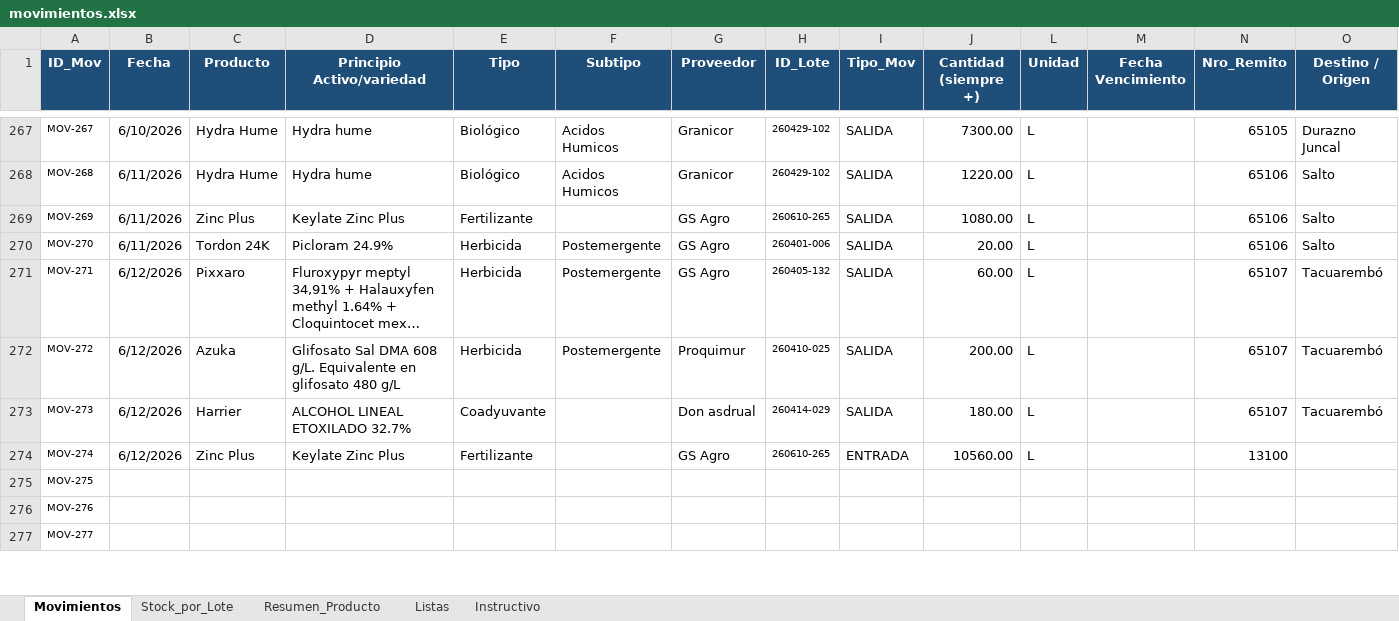
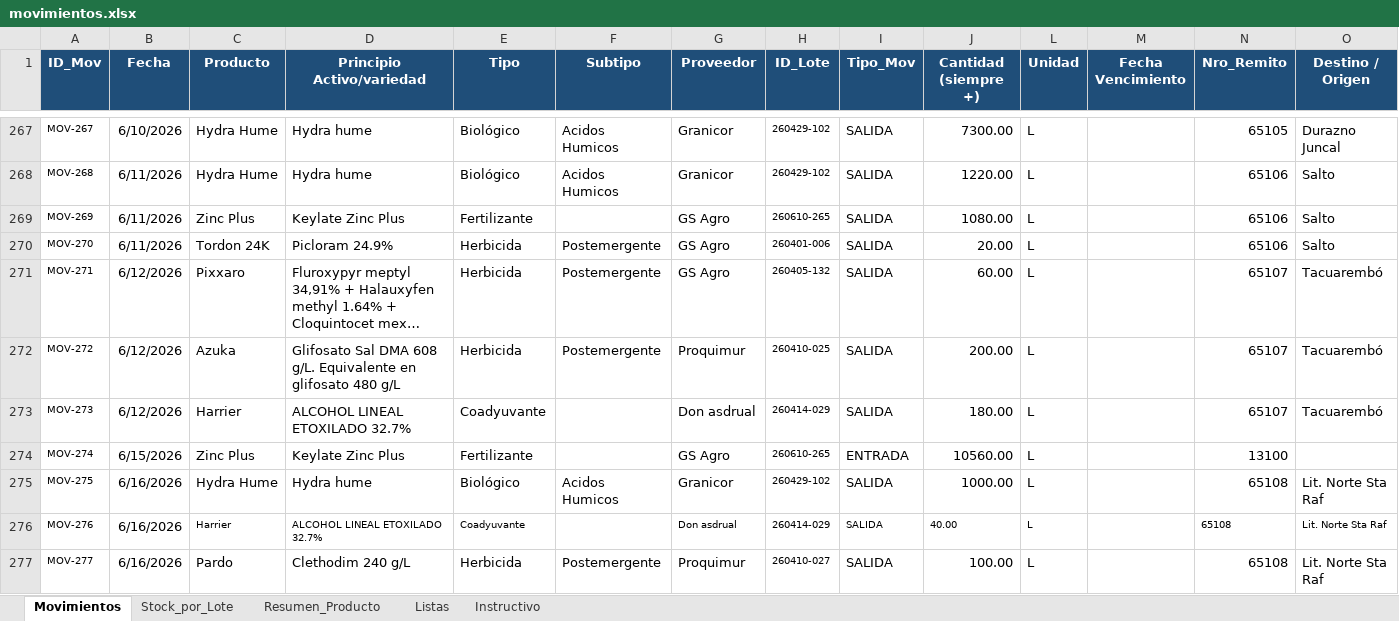
Before and after one commit to CeibosGroup/stock-galpon-hub, an Excel workbook: movimientos.xlsx, sheet Movimientos, drawn as a sheet; only a part is shown, gaps mark what is left out; long unchanged cells end in …; values as stored, in another font and other column widths than the file's, no borders; conditional formats and table styles not drawn; the diff covers the shown part only; the diff names each change by its address in the sheet, - before the commit and + after, or states it on an @@ line.

Commit message:
Add files via upload

```diff
--- a/movimientos.xlsx (sheet Movimientos)
+++ b/movimientos.xlsx (sheet Movimientos)
-B274 (Fecha): 6/12/2026
+B274 (Fecha): 6/15/2026
-B275:B277 (Fecha): (empty)
+B275:B277 (Fecha): 6/16/2026
-C275 (Producto): (empty)
+C275 (Producto): Hydra Hume
-D275 (Principio Activo/variedad): (empty)
+D275 (Principio Activo/variedad): Hydra hume
-E275 (Tipo): (empty)
+E275 (Tipo): Biológico
-F275 (Subtipo): (empty)
+F275 (Subtipo): Acidos Humicos
-G275 (Proveedor): (empty)
+G275 (Proveedor): Granicor
-H275 (ID_Lote): (empty)
+H275 (ID_Lote): 260429-102
-I275:I277 (Tipo_Mov): (empty)
+I275:I277 (Tipo_Mov): SALIDA
-J275 (Cantidad (siempre +)): (empty)
+J275 (Cantidad (siempre +)): 1000.00
-L275:L277 (Unidad): (empty)
+L275:L277 (Unidad): L
-N275:N277 (Nro_Remito): (empty)
+N275:N277 (Nro_Remito): 65108
-O275:O277 (Destino / Origen): (empty)
+O275:O277 (Destino / Origen): Lit. Norte Sta Raf
-C276 (Producto): (empty)
+C276 (Producto): Harrier
-D276 (Principio Activo/variedad): (empty)
+D276 (Principio Activo/variedad): ALCOHOL LINEAL ETOXILADO 32.7%
-E276 (Tipo): (empty)
+E276 (Tipo): Coadyuvante
-G276 (Proveedor): (empty)
+G276 (Proveedor): Don asdrual
-H276 (ID_Lote): (empty)
+H276 (ID_Lote): 260414-029
-J276 (Cantidad (siempre +)): (empty)
+J276 (Cantidad (siempre +)): 40.00
-C277 (Producto): (empty)
+C277 (Producto): Pardo
-D277 (Principio Activo/variedad): (empty)
+D277 (Principio Activo/variedad): Clethodim 240 g/L
-E277 (Tipo): (empty)
+E277 (Tipo): Herbicida
-F277 (Subtipo): (empty)
+F277 (Subtipo): Postemergente
-G277 (Proveedor): (empty)
+G277 (Proveedor): Proquimur
-H277 (ID_Lote): (empty)
+H277 (ID_Lote): 260410-027
-J277 (Cantidad (siempre +)): (empty)
+J277 (Cantidad (siempre +)): 100.00
```
Also changed, not shown: 47 edited cells elsewhere in this sheet, sheet Stock_por_Lote, sheet Resumen_Producto, hidden cells.
